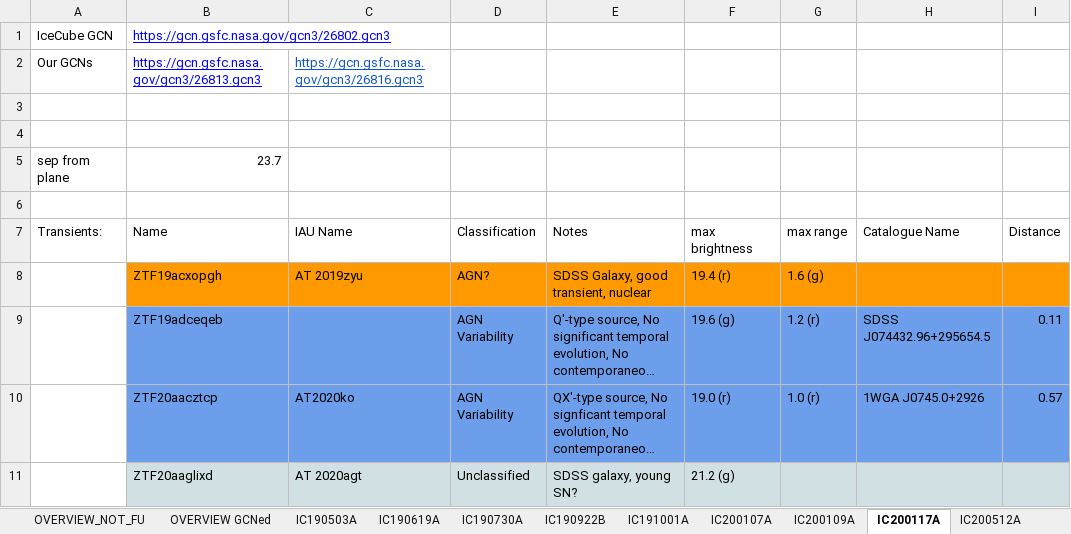
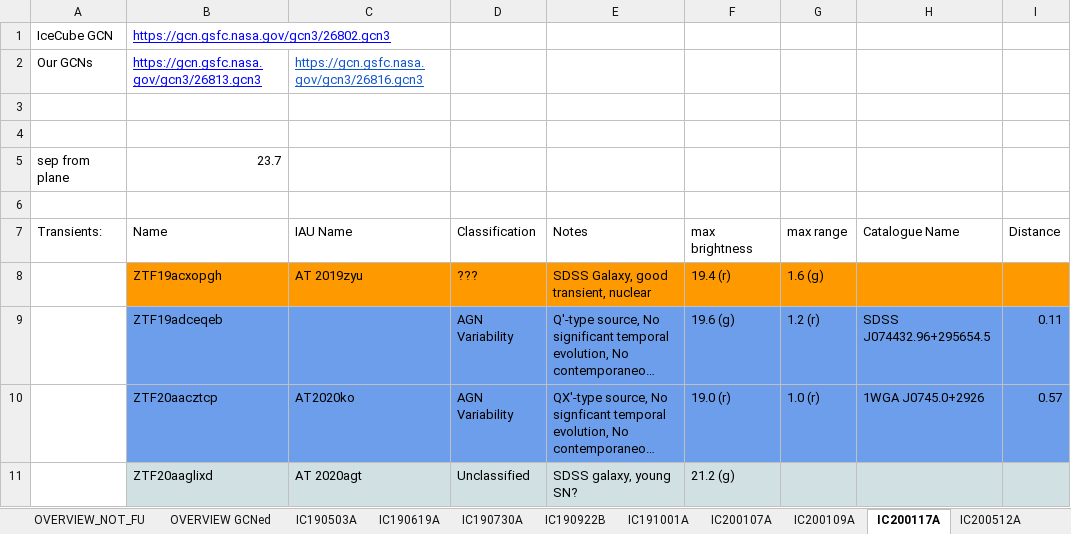
Before and after one commit to robertdstein/nuztfpaper, an Excel workbook: data/neutrino_too_followup.xlsx, sheet IC200117A, drawn as a sheet; long unchanged cells end in …; values as stored, in another font and other column widths than the file's, no borders; charts and pictures not drawn; the diff names each change by its address in the sheet, - before the commit and + after, or states it on an @@ line.

```diff
--- a/data/neutrino_too_followup.xlsx (sheet IC200117A)
+++ b/data/neutrino_too_followup.xlsx (sheet IC200117A)
-D8 (Classification): AGN?
+D8 (Classification): ???
```
Also changed, not shown: charts or pictures, 3 other files.
